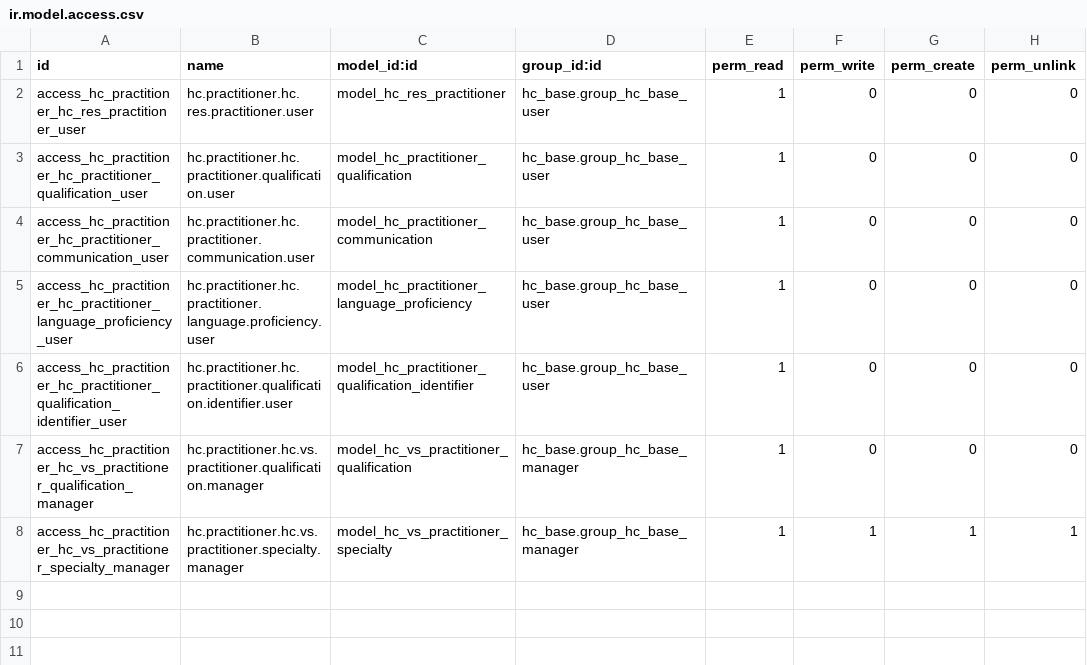
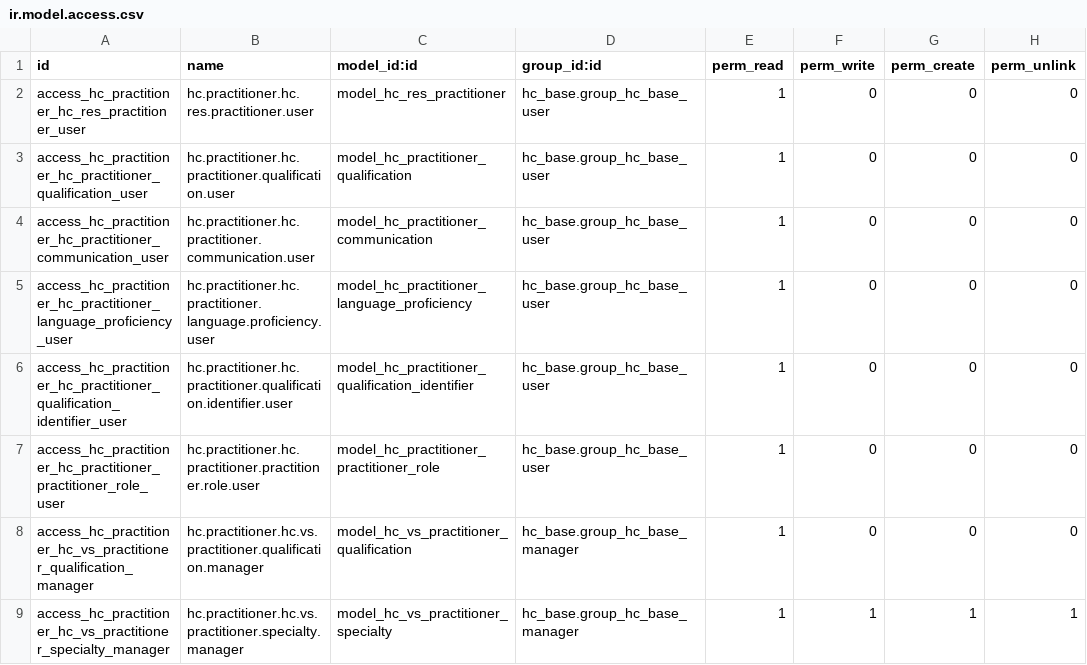
Before and after one commit to App247/odoo-fhir, a CSV file: addons/hc_practitioner/security/ir.model.access.csv, drawn as a sheet; the diff names each change by its address in the sheet, - before the commit and + after, or states it on an @@ line.

```diff
--- a/addons/hc_practitioner/security/ir.model.access.csv
+++ b/addons/hc_practitioner/security/ir.model.access.csv
+row 7: access_hc_practitioner_hc_practitioner_practitioner_role_user | hc.practitioner.hc.practitioner.practitioner.role.user | model_hc_practitioner_practitioner_role | hc_base.group_hc_base_user | 1 | 0 | 0 | 0
```
Also changed, not shown: 7 other files.
